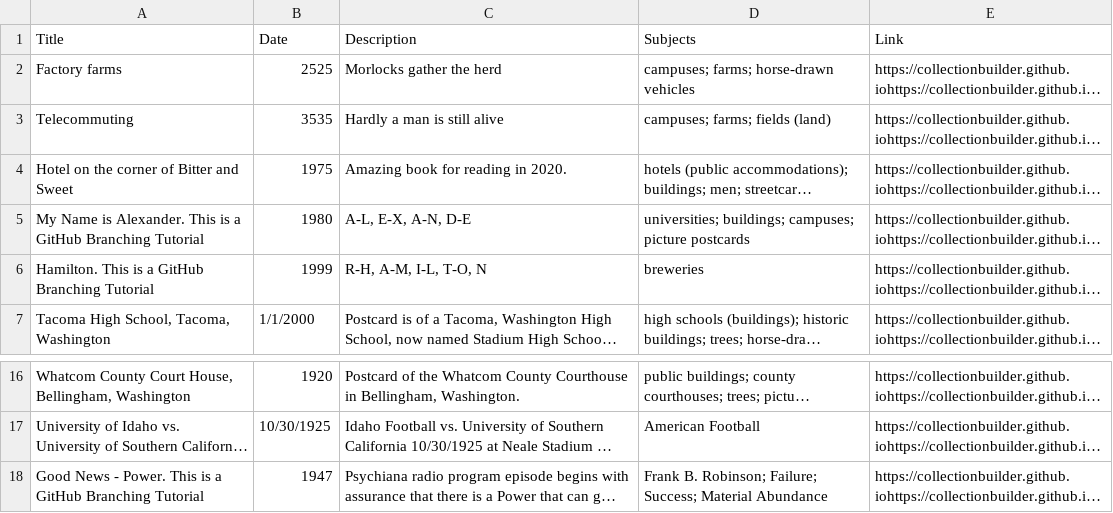
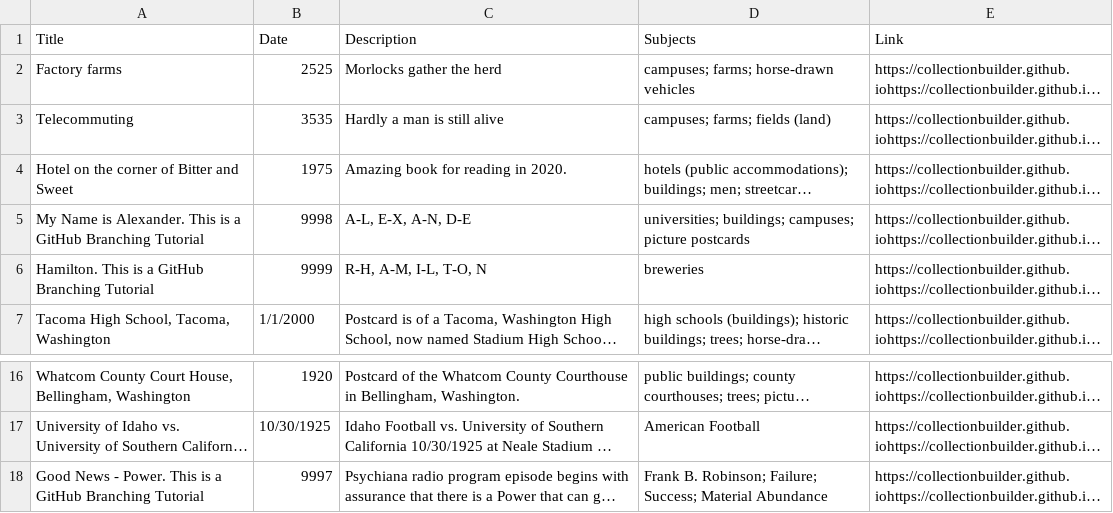
Before and after one commit to chrisdaaz/branching, a CSV file: metadata.csv, drawn as a sheet; only a part is shown, gaps mark what is left out; long unchanged cells end in …; the diff names each change by its address in the sheet, - before the commit and + after, or states it on an @@ line.

Commit message:
Update metadata.csv commit02

```diff
--- a/metadata.csv
+++ b/metadata.csv
-B5 (Date): 1980
+B5 (Date): 9998
-B6 (Date): 1999
+B6 (Date): 9999
-B18 (Date): 1947
+B18 (Date): 9997
```
